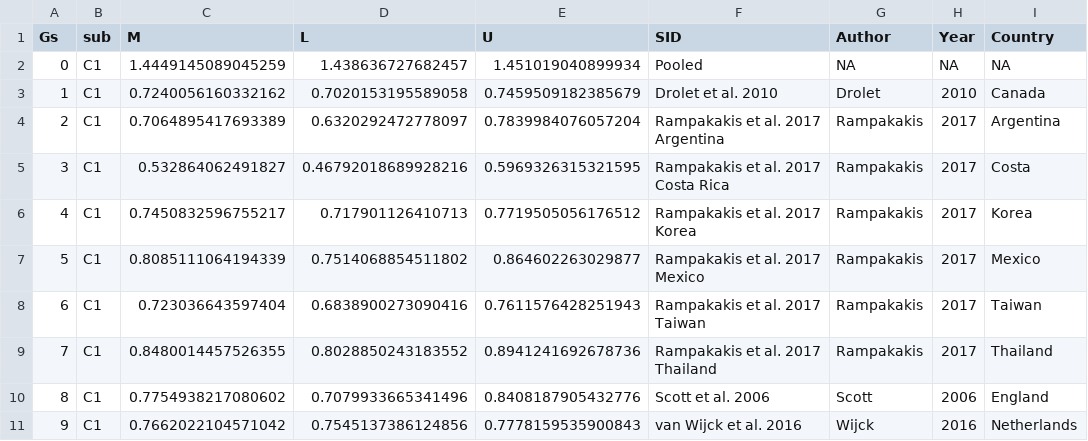
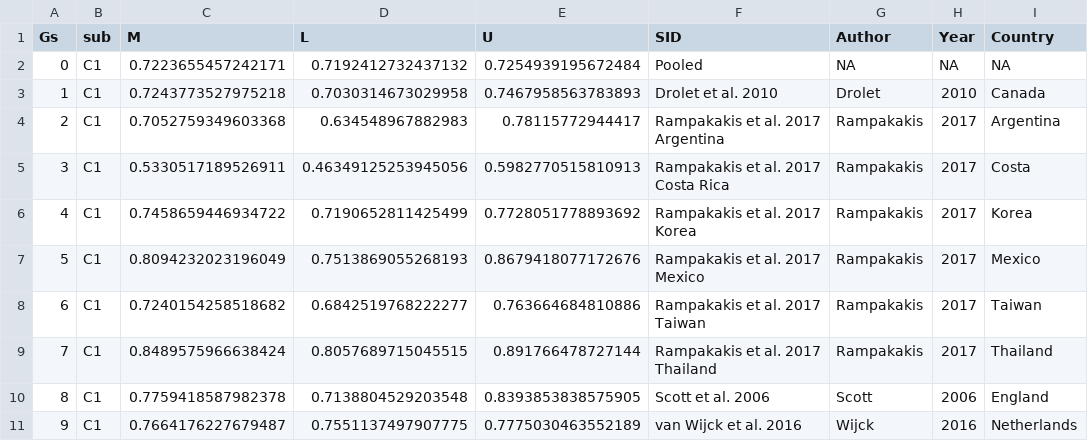
Before and after one commit to TimeWz667/HPRU_HZQoL, a CSV file: docs/tabs/tab_hetero.csv, drawn as a sheet; only a part is shown; the diff covers the shown part only; the diff names each change by its address in the sheet, - before the commit and + after, or states it on an @@ line.

Commit message:
add heter fig

```diff
--- a/docs/tabs/tab_hetero.csv
+++ b/docs/tabs/tab_hetero.csv
-C2 (M): 1.4449145089045259
+C2 (M): 0.7223655457242171
-D2 (L): 1.438636727682457
+D2 (L): 0.7192412732437132
-E2 (U): 1.451019040899934
+E2 (U): 0.7254939195672484
-C3 (M): 0.7240056160332162
+C3 (M): 0.7243773527975218
-D3 (L): 0.7020153195589058
+D3 (L): 0.7030314673029958
-E3 (U): 0.7459509182385679
+E3 (U): 0.7467958563783893
-C4 (M): 0.7064895417693389
+C4 (M): 0.7052759349603368
-D4 (L): 0.6320292472778097
+D4 (L): 0.634548967882983
-E4 (U): 0.7839984076057204
+E4 (U): 0.78115772944417
-C5 (M): 0.532864062491827
+C5 (M): 0.5330517189526911
-D5 (L): 0.46792018689928216
+D5 (L): 0.46349125253945056
-E5 (U): 0.5969326315321595
+E5 (U): 0.5982770515810913
-C6 (M): 0.7450832596755217
+C6 (M): 0.7458659446934722
-D6 (L): 0.717901126410713
+D6 (L): 0.7190652811425499
-E6 (U): 0.7719505056176512
+E6 (U): 0.7728051778893692
-C7 (M): 0.8085111064194339
+C7 (M): 0.8094232023196049
-D7 (L): 0.7514068854511802
+D7 (L): 0.7513869055268193
-E7 (U): 0.864602263029877
+E7 (U): 0.8679418077172676
-C8 (M): 0.723036643597404
+C8 (M): 0.7240154258518682
-D8 (L): 0.6838900273090416
+D8 (L): 0.6842519768222277
-E8 (U): 0.7611576428251943
+E8 (U): 0.763664684810886
-C9 (M): 0.8480014457526355
+C9 (M): 0.8489575966638424
-D9 (L): 0.8028850243183552
+D9 (L): 0.8057689715045515
-E9 (U): 0.8941241692678736
+E9 (U): 0.891766478727144
-C10 (M): 0.7754938217080602
+C10 (M): 0.7759418587982378
-D10 (L): 0.7079933665341496
+D10 (L): 0.7138804529203548
-E10 (U): 0.8408187905432776
+E10 (U): 0.8393853838575905
-C11 (M): 0.7662022104571042
+C11 (M): 0.7664176227679487
-D11 (L): 0.7545137386124856
+D11 (L): 0.7551137497907775
-E11 (U): 0.7778159535900843
+E11 (U): 0.7775030463552189
```
Also changed, not shown: 30 edited cells elsewhere in this file, 2 other files.
